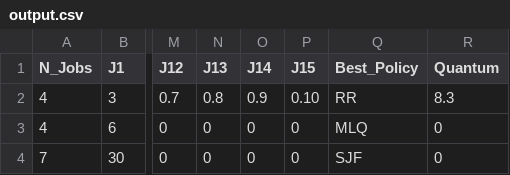
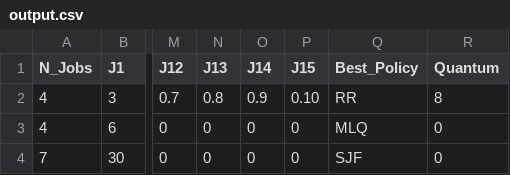
Before and after one commit to estebandurangov/SO-Final-Project, a CSV file: output.csv, drawn as a sheet; only a part is shown, gaps mark what is left out; the diff names each change by its address in the sheet, - before the commit and + after, or states it on an @@ line.

Commit message:
Update output.csv

```diff
--- a/output.csv
+++ b/output.csv
-R2 (Quantum): 8.3
+R2 (Quantum): 8
```
